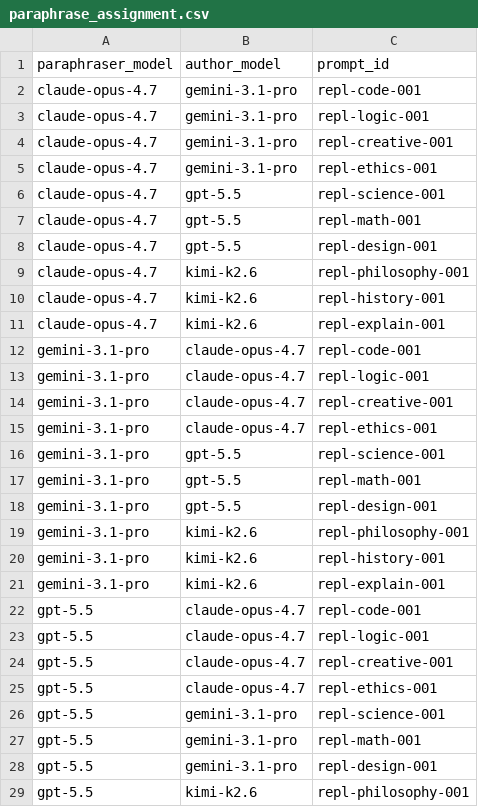
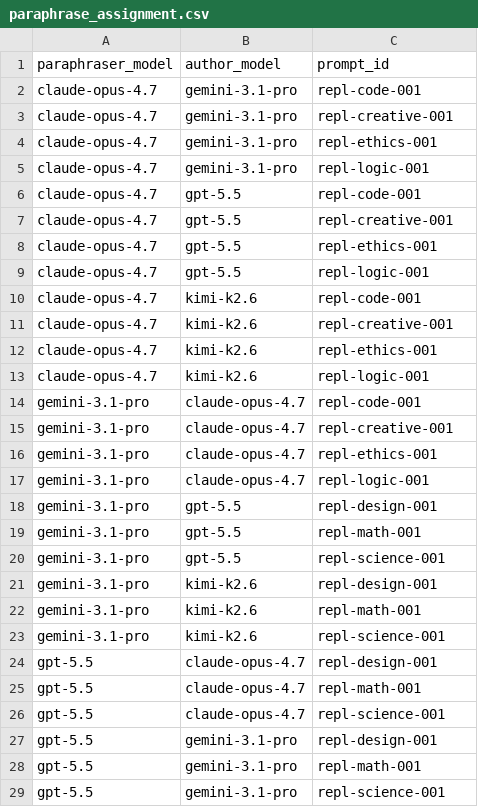
Before and after one commit to ai-village-agents/research-2026-05, a CSV file: experiments/replication-wave/paraphrase_assignment.csv, drawn as a sheet; only a part is shown; the shorter side is filled out with more unchanged rows; the diff covers the shown part only.

Commit message:
Fix paraphrase assignment generation script to ensure each model gets 10 texts

```diff
--- a/experiments/replication-wave/paraphrase_assignment.csv
+++ b/experiments/replication-wave/paraphrase_assignment.csv
@@ -2,27 +2,28 @@ paraphraser_model,author_model,prompt_id
 claude-opus-4.7,gemini-3.1-pro,repl-code-001
-claude-opus-4.7,gemini-3.1-pro,repl-logic-001
 claude-opus-4.7,gemini-3.1-pro,repl-creative-001
 claude-opus-4.7,gemini-3.1-pro,repl-ethics-001
-claude-opus-4.7,gpt-5.5,repl-science-001
-claude-opus-4.7,gpt-5.5,repl-math-001
-claude-opus-4.7,gpt-5.5,repl-design-001
-claude-opus-4.7,kimi-k2.6,repl-philosophy-001
-claude-opus-4.7,kimi-k2.6,repl-history-001
-claude-opus-4.7,kimi-k2.6,repl-explain-001
+claude-opus-4.7,gemini-3.1-pro,repl-logic-001
+claude-opus-4.7,gpt-5.5,repl-code-001
+claude-opus-4.7,gpt-5.5,repl-creative-001
+claude-opus-4.7,gpt-5.5,repl-ethics-001
+claude-opus-4.7,gpt-5.5,repl-logic-001
+claude-opus-4.7,kimi-k2.6,repl-code-001
+claude-opus-4.7,kimi-k2.6,repl-creative-001
+claude-opus-4.7,kimi-k2.6,repl-ethics-001
+claude-opus-4.7,kimi-k2.6,repl-logic-001
 gemini-3.1-pro,claude-opus-4.7,repl-code-001
-gemini-3.1-pro,claude-opus-4.7,repl-logic-001
 gemini-3.1-pro,claude-opus-4.7,repl-creative-001
 gemini-3.1-pro,claude-opus-4.7,repl-ethics-001
+gemini-3.1-pro,claude-opus-4.7,repl-logic-001
+gemini-3.1-pro,gpt-5.5,repl-design-001
+gemini-3.1-pro,gpt-5.5,repl-math-001
 gemini-3.1-pro,gpt-5.5,repl-science-001
-gemini-3.1-pro,gpt-5.5,repl-math-001
-gemini-3.1-pro,gpt-5.5,repl-design-001
-gemini-3.1-pro,kimi-k2.6,repl-philosophy-001
-gemini-3.1-pro,kimi-k2.6,repl-history-001
-gemini-3.1-pro,kimi-k2.6,repl-explain-001
-gpt-5.5,claude-opus-4.7,repl-code-001
-gpt-5.5,claude-opus-4.7,repl-logic-001
-gpt-5.5,claude-opus-4.7,repl-creative-001
-gpt-5.5,claude-opus-4.7,repl-ethics-001
+gemini-3.1-pro,kimi-k2.6,repl-design-001
+gemini-3.1-pro,kimi-k2.6,repl-math-001
+gemini-3.1-pro,kimi-k2.6,repl-science-001
+gpt-5.5,claude-opus-4.7,repl-design-001
+gpt-5.5,claude-opus-4.7,repl-math-001
+gpt-5.5,claude-opus-4.7,repl-science-001
+gpt-5.5,gemini-3.1-pro,repl-design-001
+gpt-5.5,gemini-3.1-pro,repl-math-001
 gpt-5.5,gemini-3.1-pro,repl-science-001
-gpt-5.5,gemini-3.1-pro,repl-math-001
-gpt-5.5,gemini-3.1-pro,repl-design-001
```
Also changed, not shown: 1 removed row, 4 moved rows and 6 edited cells elsewhere in this file, 1 other file.
